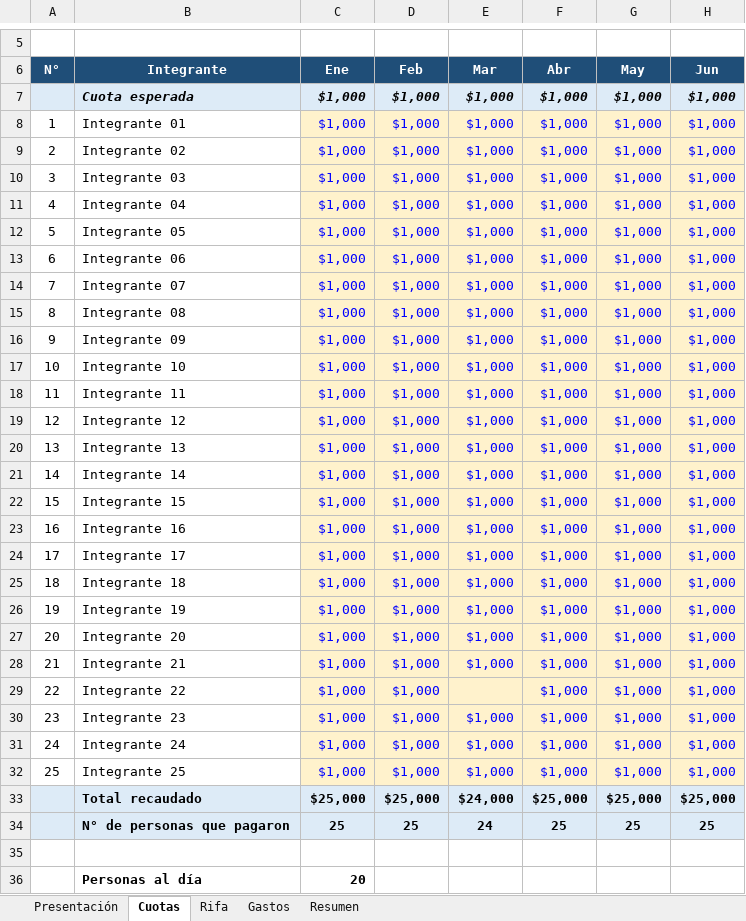
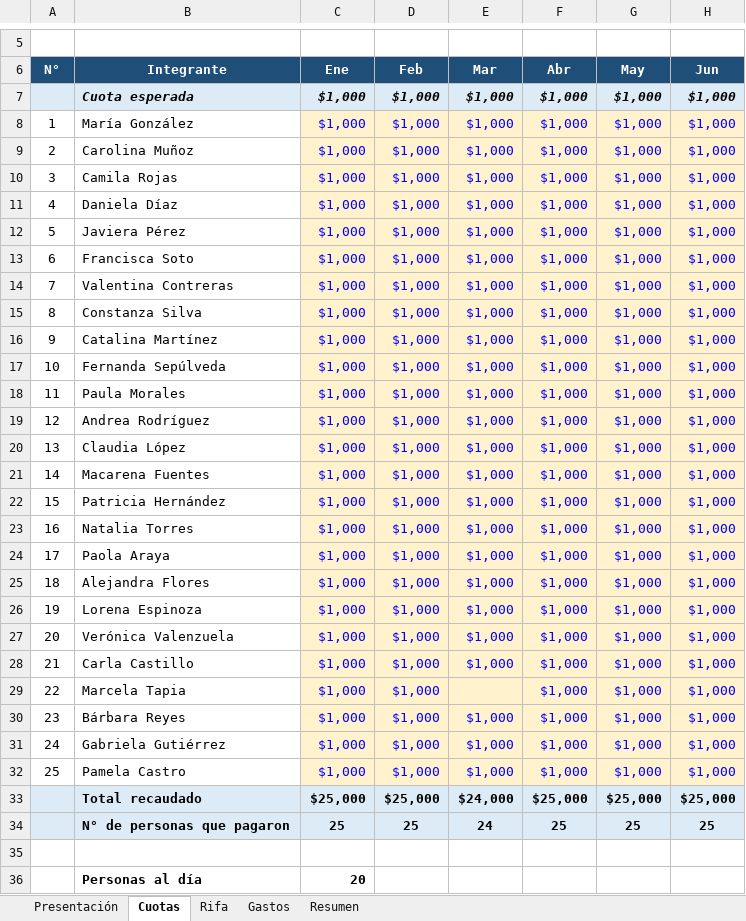
Before and after one commit to jaimeesteban93/CHAT-CLAUDE-CODE, an Excel workbook: excel/Bienestar_2026.xlsx, sheet Cuotas, drawn as a sheet; only a part is shown, gaps mark what is left out; values as stored, in another font and other column widths than the file's, no borders; conditional formats not drawn; the diff names each change by its address in the sheet, - before the commit and + after, or states it on an @@ line.

```diff
--- a/excel/Bienestar_2026.xlsx (sheet Cuotas)
+++ b/excel/Bienestar_2026.xlsx (sheet Cuotas)
-B8 (Integrante): Integrante 01
+B8 (Integrante): María González
-B9 (Integrante): Integrante 02
+B9 (Integrante): Carolina Muñoz
-B10 (Integrante): Integrante 03
+B10 (Integrante): Camila Rojas
-B11 (Integrante): Integrante 04
+B11 (Integrante): Daniela Díaz
-B12 (Integrante): Integrante 05
+B12 (Integrante): Javiera Pérez
-B13 (Integrante): Integrante 06
+B13 (Integrante): Francisca Soto
-B14 (Integrante): Integrante 07
+B14 (Integrante): Valentina Contreras
-B15 (Integrante): Integrante 08
+B15 (Integrante): Constanza Silva
-B16 (Integrante): Integrante 09
+B16 (Integrante): Catalina Martínez
-B17 (Integrante): Integrante 10
+B17 (Integrante): Fernanda Sepúlveda
-B18 (Integrante): Integrante 11
+B18 (Integrante): Paula Morales
-B19 (Integrante): Integrante 12
+B19 (Integrante): Andrea Rodríguez
-B20 (Integrante): Integrante 13
+B20 (Integrante): Claudia López
-B21 (Integrante): Integrante 14
+B21 (Integrante): Macarena Fuentes
-B22 (Integrante): Integrante 15
+B22 (Integrante): Patricia Hernández
-B23 (Integrante): Integrante 16
+B23 (Integrante): Natalia Torres
-B24 (Integrante): Integrante 17
+B24 (Integrante): Paola Araya
-B25 (Integrante): Integrante 18
+B25 (Integrante): Alejandra Flores
-B26 (Integrante): Integrante 19
+B26 (Integrante): Lorena Espinoza
-B27 (Integrante): Integrante 20
+B27 (Integrante): Verónica Valenzuela
-B28 (Integrante): Integrante 21
+B28 (Integrante): Carla Castillo
-B29 (Integrante): Integrante 22
+B29 (Integrante): Marcela Tapia
-B30 (Integrante): Integrante 23
+B30 (Integrante): Bárbara Reyes
-B31 (Integrante): Integrante 24
+B31 (Integrante): Gabriela Gutiérrez
-B32 (Integrante): Integrante 25
+B32 (Integrante): Pamela Castro
```
Also changed, not shown: sheet Rifa, sheet Presentación, sheet Resumen.
